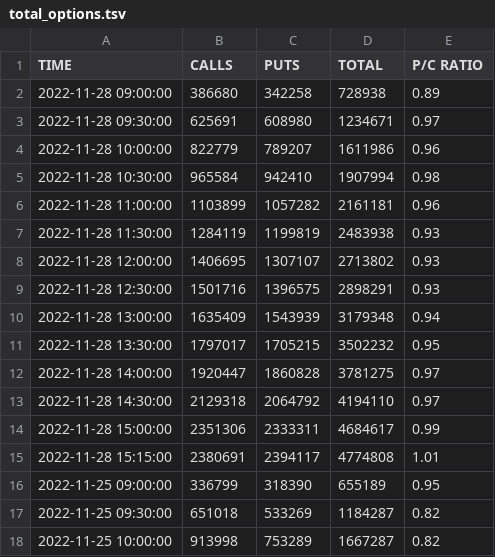
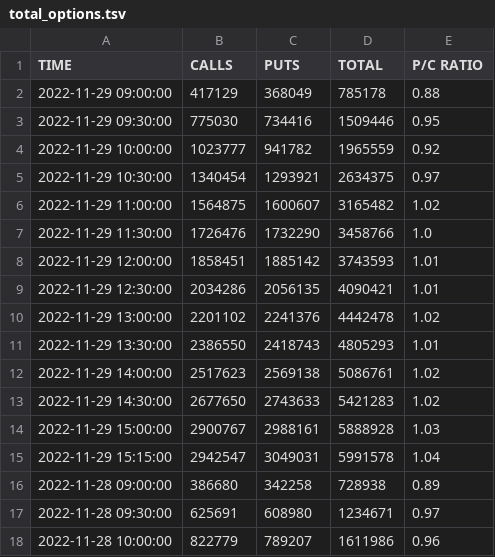
Before and after one commit to TheSnoozer/putcallratio, a TSV file: total_options.tsv, drawn as a sheet; only a part is shown; the shorter side is filled out with more unchanged rows.

Commit message:
Add data for 2022-11-29

```diff
--- a/total_options.tsv
+++ b/total_options.tsv
@@ -1,2 +1,16 @@
 TIME	CALLS	PUTS	TOTAL	P/C RATIO
+2022-11-29 09:00:00	417129	368049	785178	0.88
+2022-11-29 09:30:00	775030	734416	1509446	0.95
+2022-11-29 10:00:00	1023777	941782	1965559	0.92
+2022-11-29 10:30:00	1340454	1293921	2634375	0.97
+2022-11-29 11:00:00	1564875	1600607	3165482	1.02
+2022-11-29 11:30:00	1726476	1732290	3458766	1.0
+2022-11-29 12:00:00	1858451	1885142	3743593	1.01
+2022-11-29 12:30:00	2034286	2056135	4090421	1.01
+2022-11-29 13:00:00	2201102	2241376	4442478	1.02
+2022-11-29 13:30:00	2386550	2418743	4805293	1.01
+2022-11-29 14:00:00	2517623	2569138	5086761	1.02
+2022-11-29 14:30:00	2677650	2743633	5421283	1.02
+2022-11-29 15:00:00	2900767	2988161	5888928	1.03
+2022-11-29 15:15:00	2942547	3049031	5991578	1.04
 2022-11-28 09:00:00	386680	342258	728938	0.89
```
Also changed, not shown: equity_options.tsv, index_options.tsv.
